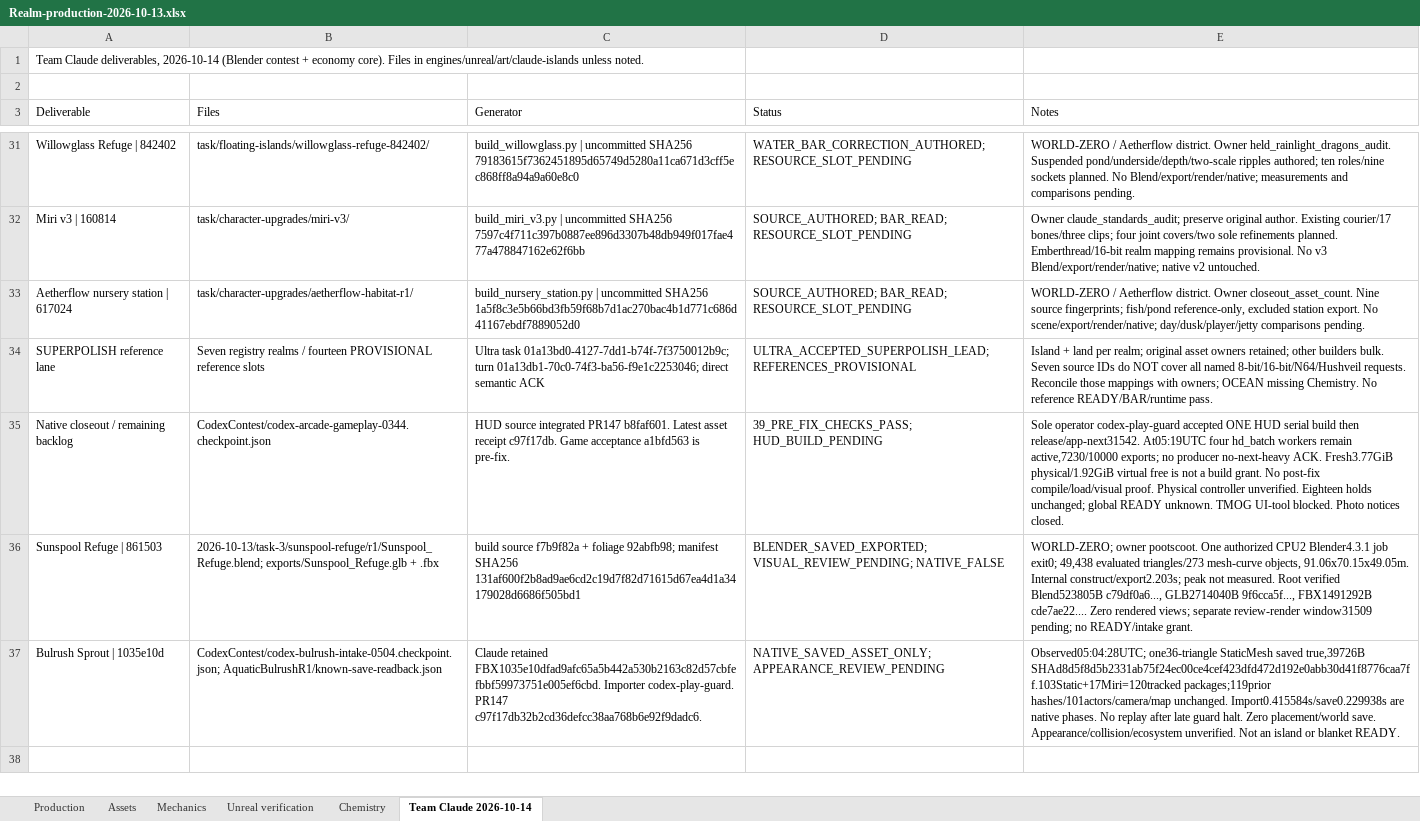
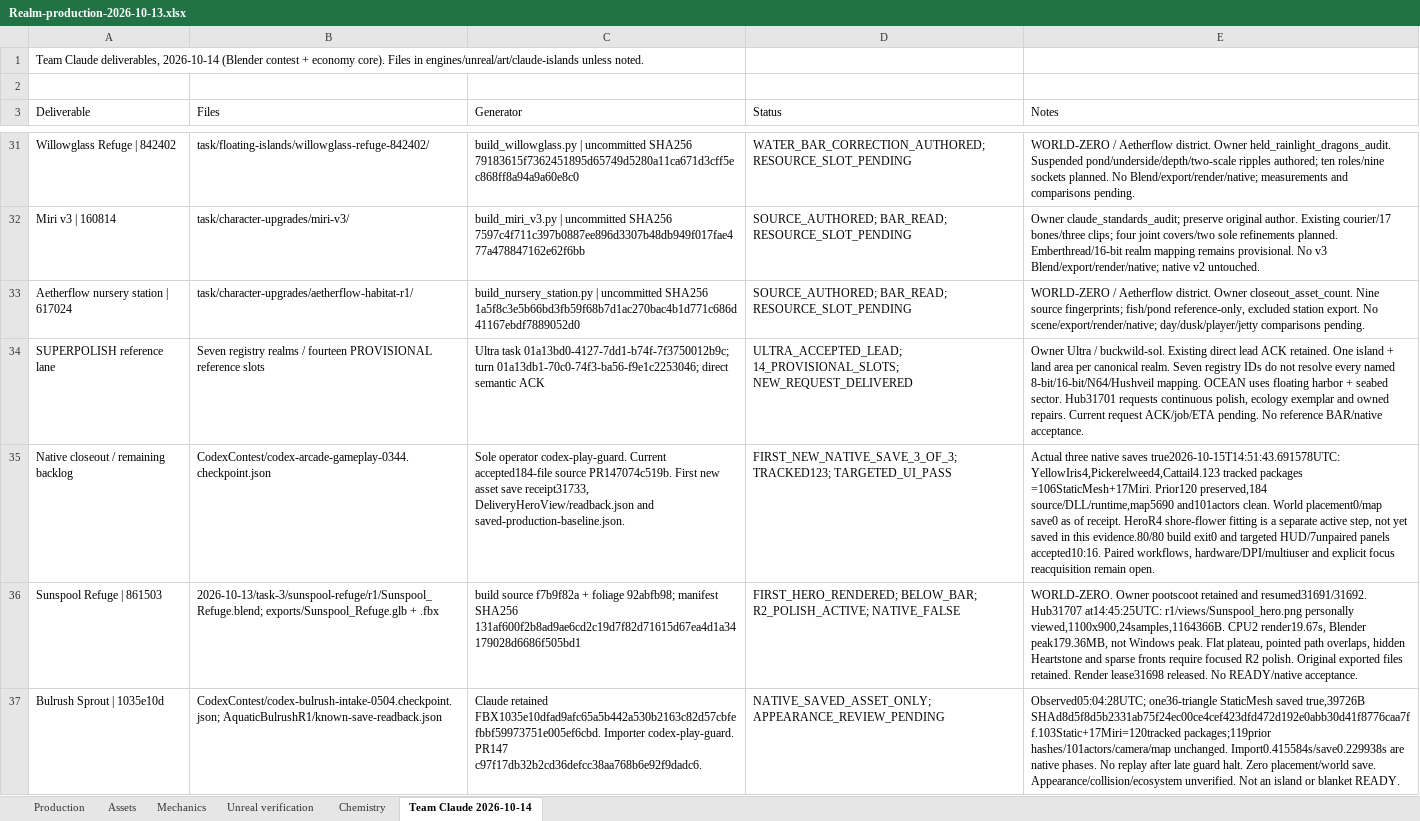
Before and after one commit to RicheyWorks/Daedalus2, an Excel workbook: docs/production/Realm-production-2026-10-13.xlsx, sheet Team Claude 2026-10-14, drawn as a sheet; only a part is shown, gaps mark what is left out; values as stored, in another font and other column widths than the file's, no borders; the diff covers the shown part only; the diff names each change by its address in the sheet, - before the commit and + after, or states it on an @@ line.

```diff
--- a/docs/production/Realm-production-2026-10-13.xlsx (sheet Team Claude 2026-10-14)
+++ b/docs/production/Realm-production-2026-10-13.xlsx (sheet Team Claude 2026-10-14)
-D34 (Status): ULTRA_ACCEPTED_SUPERPOLISH_LEAD; REFERENCES_PROVISIONAL
+D34 (Status): ULTRA_ACCEPTED_LEAD; 14_PROVISIONAL_SLOTS; NEW_REQUEST_DELIVERED
-E34 (Notes): Island + land per realm; original asset owners retained; other builders bulk. Seven source IDs do NOT cover all named 8-bit/16-bit/N64/Hushveil requests. Reconcile those mappings with owners; OCEAN missing Chemistry. No reference READY/BAR/runtime pass.
+E34 (Notes): Owner Ultra / buckwild-sol. Existing direct lead ACK retained. One island + land area per canonical realm. Seven registry IDs do not resolve every named 8-bit/16-bit/N64/Hushveil mapping. OCEAN uses floating harbor + seabed sector. Hub31701 requests continuous polish, ecology exemplar and owned repairs. Current request ACK/job/ETA pending. No reference BAR/native acceptance.
-C35 (Generator): HUD source integrated PR147 b8faf601. Latest asset receipt c97f17db. Game acceptance a1bfd563 is pre-fix.
+C35 (Generator): Sole operator codex-play-guard. Current accepted184-file source PR147074c519b. First new asset save receipt31733, DeliveryHeroView/readback.json and saved-production-baseline.json.
-D35 (Status): 39_PRE_FIX_CHECKS_PASS; HUD_BUILD_PENDING
+D35 (Status): FIRST_NEW_NATIVE_SAVE_3_OF_3; TRACKED123; TARGETED_UI_PASS
-E35 (Notes): Sole operator codex-play-guard accepted ONE HUD serial build then release/app-next31542. At05:19UTC four hd_batch workers remain active,7230/10000 exports; no producer no-next-heavy ACK. Fresh3.77GiB physical/1.92GiB virtual free is not a build grant. No post-fix compile/load/visual proof. Physical controller unverified. Eighteen holds unchanged; global READY unknown. TMOG UI-tool blocked. Photo notices closed.
+E35 (Notes): Actual three native saves true2026-10-15T14:51:43.691578UTC: YellowIris4,Pickerelweed4,Cattail4.123 tracked packages =106StaticMesh+17Miri. Prior120 preserved,184 source/DLL/runtime,map5690 and101actors clean. World placement0/map save0 as of receipt. HeroR4 shore-flower fitting is a separate active step, not yet saved in this evidence.80/80 build exit0 and targeted HUD/7unpaired panels accepted10:16. Paired workflows, hardware/DPI/multiuser and explicit focus reacquisition remain open.
-D36 (Status): BLENDER_SAVED_EXPORTED; VISUAL_REVIEW_PENDING; NATIVE_FALSE
+D36 (Status): FIRST_HERO_RENDERED; BELOW_BAR; R2_POLISH_ACTIVE; NATIVE_FALSE
-E36 (Notes): WORLD-ZERO; owner pootscoot. One authorized CPU2 Blender4.3.1 job exit0; 49,438 evaluated triangles/273 mesh-curve objects, 91.06x70.15x49.05m. Internal construct/export2.203s; peak not measured. Root verified Blend523805B c79df0a6..., GLB2714040B 9f6cca5f..., FBX1491292B cde7ae22.... Zero rendered views; separate review-render window31509 pending; no READY/intake grant.
+E36 (Notes): WORLD-ZERO. Owner pootscoot retained and resumed31691/31692. Hub31707 at14:45:25UTC: r1/views/Sunspool_hero.png personally viewed,1100x900,24samples,1164366B. CPU2 render19.67s, Blender peak179.36MB, not Windows peak. Flat plateau, pointed path overlaps, hidden Heartstone and sparse fronts require focused R2 polish. Original exported files retained. Render lease31698 released. No READY/native acceptance.
```
Also changed, not shown: 8 added rows elsewhere in this sheet.
